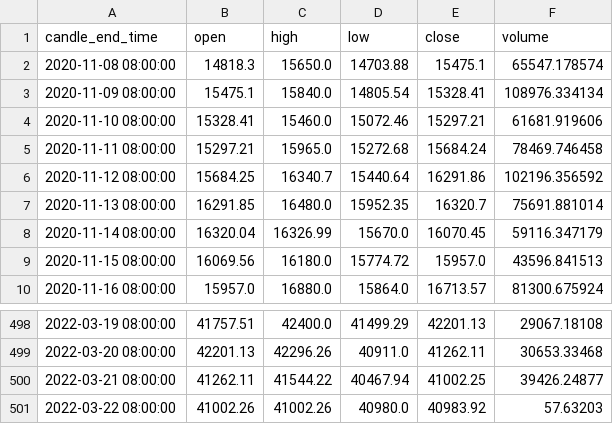
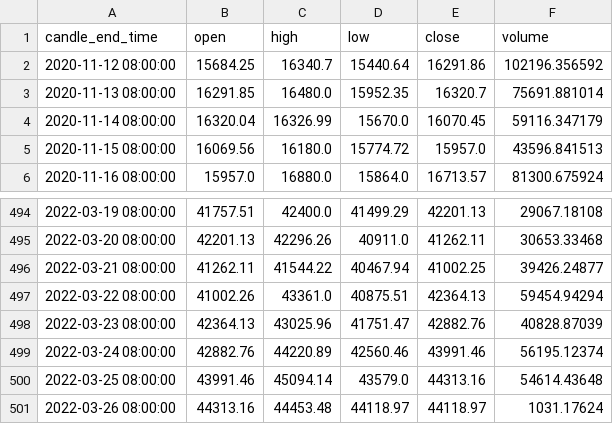
Before and after one commit to liushuyun6394/abtc, a CSV file: 1_abtc_auto_inveset_plan/BTCUSD-1d-curr.csv, drawn as a sheet; only a part is shown, gaps mark what is left out.

```diff
--- a/1_abtc_auto_inveset_plan/BTCUSD-1d-curr.csv
+++ b/1_abtc_auto_inveset_plan/BTCUSD-1d-curr.csv
@@ -1,6 +1,2 @@
 candle_end_time,open,high,low,close,volume
-2020-11-08 08:00:00,14818.3,15650.0,14703.88,15475.1,65547.178574
-2020-11-09 08:00:00,15475.1,15840.0,14805.54,15328.41,108976.334134
-2020-11-10 08:00:00,15328.41,15460.0,15072.46,15297.21,61681.919606
-2020-11-11 08:00:00,15297.21,15965.0,15272.68,15684.24,78469.746458
 2020-11-12 08:00:00,15684.25,16340.7,15440.64,16291.86,102196.356592
@@ -500,2 +496,6 @@ candle_end_time,open,high,low,close,volume
 2022-03-21 08:00:00,41262.11,41544.22,40467.94,41002.25,39426.24877
-2022-03-22 08:00:00,41002.26,41002.26,40980.0,40983.92,57.63203
+2022-03-22 08:00:00,41002.26,43361.0,40875.51,42364.13,59454.94294
+2022-03-23 08:00:00,42364.13,43025.96,41751.47,42882.76,40828.87039
+2022-03-24 08:00:00,42882.76,44220.89,42560.46,43991.46,56195.12374
+2022-03-25 08:00:00,43991.46,45094.14,43579.0,44313.16,54614.43648
+2022-03-26 08:00:00,44313.16,44453.48,44118.97,44118.97,1031.17624
```
Also changed, not shown: 1_abtc_auto_inveset_plan/ETHUSD-1d-curr.csv, 7 other files.
